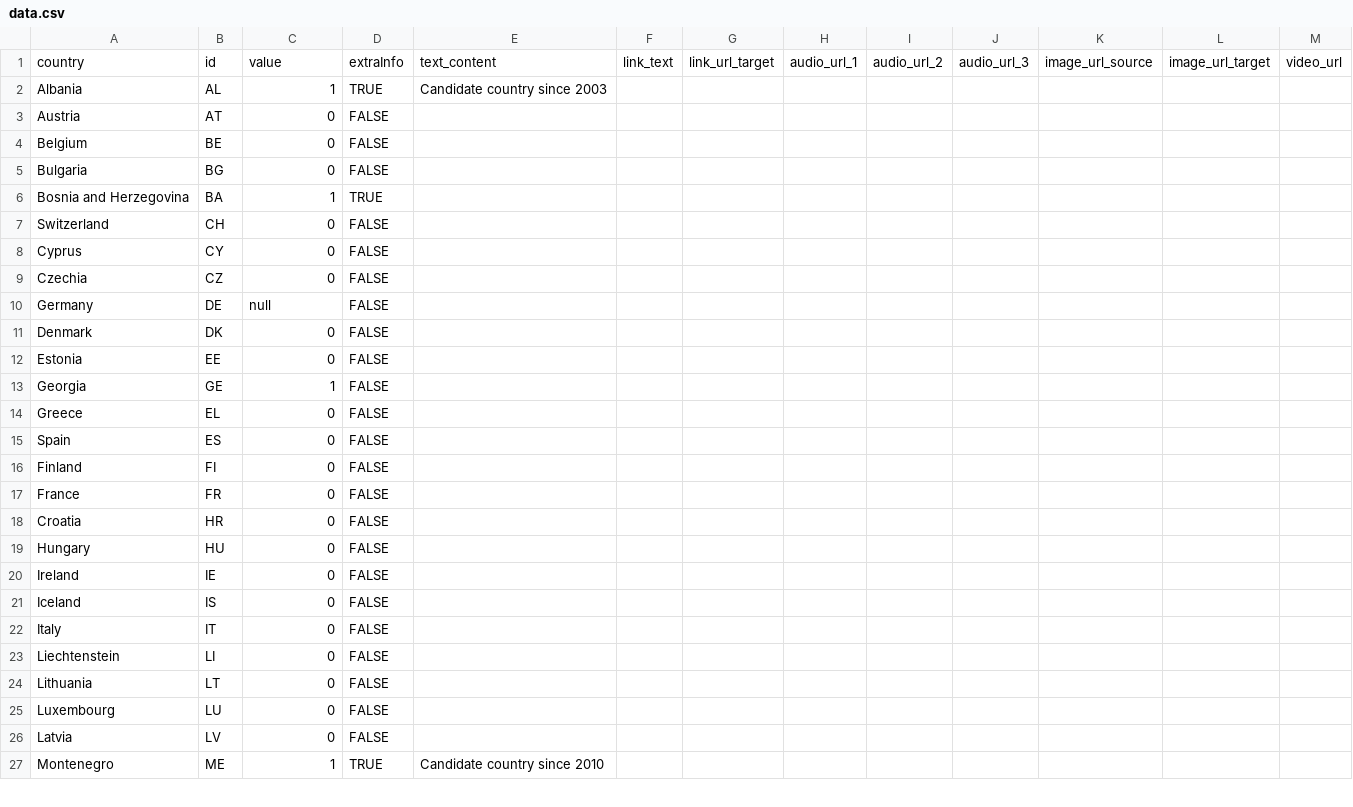
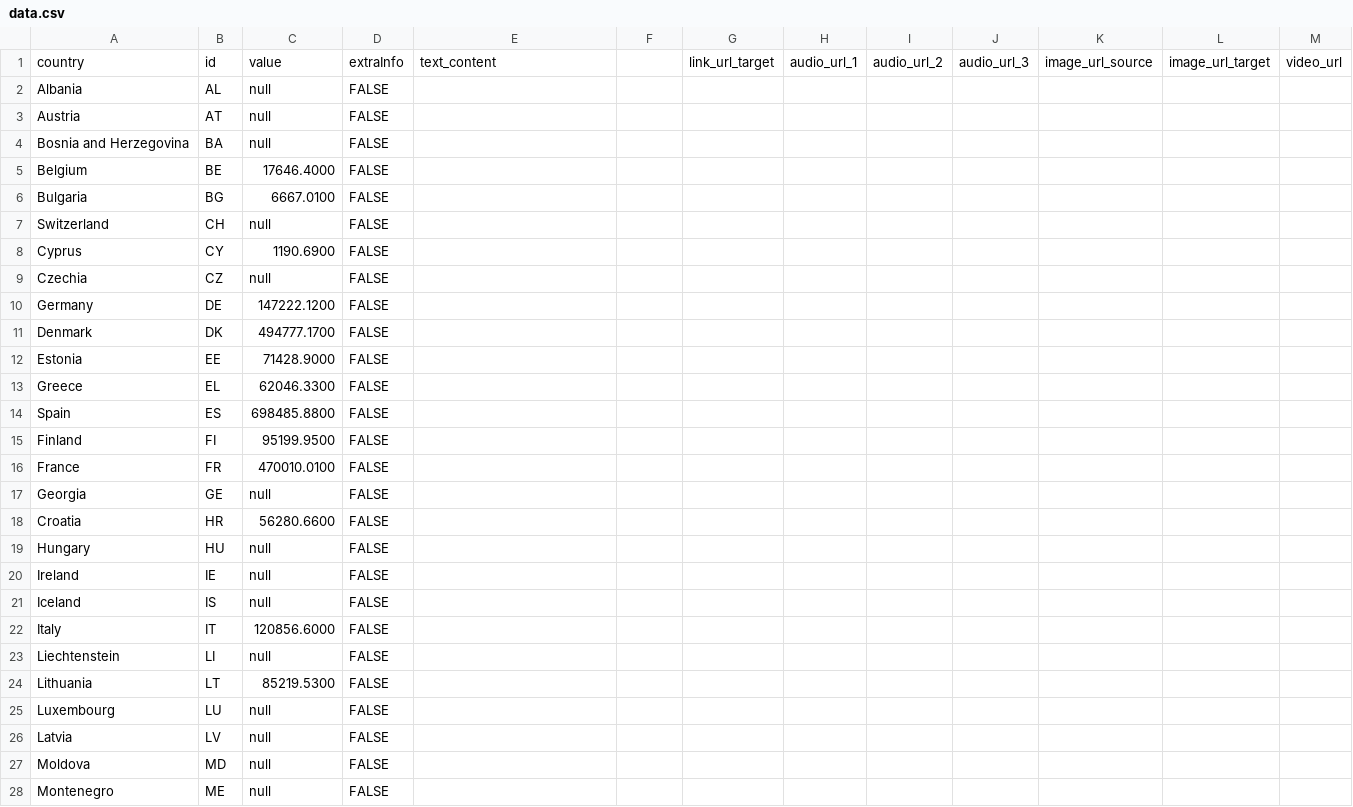
Before and after one commit to EuranetPlus/map-fisheries-catches, a CSV file: static/data/thematic/data.csv, drawn as a sheet; only a part is shown; the diff covers the shown part only.

Commit message:
Update data.csv

```diff
--- a/static/data/thematic/data.csv
+++ b/static/data/thematic/data.csv
@@ -1,27 +1,28 @@
-country,id,value,extraInfo,text_content,link_text,link_url_target,audio_url_1,audio_url_2,audio_url_3,image_url_source,image_url_target,video_url
-Albania,AL,1,TRUE,Candidate country since 2003,,,,,,,,
-Austria,AT,0,FALSE,,,,,,,,,
-Belgium,BE,0,FALSE,,,,,,,,,
-Bulgaria,BG,0,FALSE,,,,,,,,,
-Bosnia and Herzegovina,BA,1,TRUE,,,,,,,,,
-Switzerland,CH,0,FALSE,,,,,,,,,
-Cyprus,CY,0,FALSE,,,,,,,,,
-Czechia,CZ,0,FALSE,,,,,,,,,
-Germany,DE,null,FALSE,,,,,,,,,
-Denmark,DK,0,FALSE,,,,,,,,,
-Estonia,EE,0,FALSE,,,,,,,,,
-Georgia,GE,1,FALSE,,,,,,,,,
-Greece,EL,0,FALSE,,,,,,,,,
-Spain,ES,0,FALSE,,,,,,,,,
-Finland,FI,0,FALSE,,,,,,,,,
-France,FR,0,FALSE,,,,,,,,,
-Croatia,HR,0,FALSE,,,,,,,,,
-Hungary,HU,0,FALSE,,,,,,,,,
-Ireland,IE,0,FALSE,,,,,,,,,
-Iceland,IS,0,FALSE,,,,,,,,,
-Italy,IT,0,FALSE,,,,,,,,,
-Liechtenstein,LI,0,FALSE,,,,,,,,,
-Lithuania,LT,0,FALSE,,,,,,,,,
-Luxembourg,LU,0,FALSE,,,,,,,,,
-Latvia,LV,0,FALSE,,,,,,,,,
-Montenegro,ME,1,TRUE,Candidate country since 2010,,,,,,,,
+country,id,value,extraInfo,text_content,,link_url_target,audio_url_1,audio_url_2,audio_url_3,image_url_source,image_url_target,video_url
+Albania,AL,null,FALSE,,,,,,,,,
+Austria,AT,null,FALSE,,,,,,,,,
+Bosnia and Herzegovina,BA,null,FALSE,,,,,,,,,
+Belgium,BE,17646.4000,FALSE,,,,,,,,,
+Bulgaria,BG,6667.0100,FALSE,,,,,,,,,
+Switzerland,CH,null,FALSE,,,,,,,,,
+Cyprus,CY,1190.6900,FALSE,,,,,,,,,
+Czechia,CZ,null,FALSE,,,,,,,,,
+Germany,DE,147222.1200,FALSE,,,,,,,,,
+Denmark,DK,494777.1700,FALSE,,,,,,,,,
+Estonia,EE,71428.9000,FALSE,,,,,,,,,
+Greece,EL,62046.3300,FALSE,,,,,,,,,
+Spain,ES,698485.8800,FALSE,,,,,,,,,
+Finland,FI,95199.9500,FALSE,,,,,,,,,
+France,FR,470010.0100,FALSE,,,,,,,,,
+Georgia,GE,null,FALSE,,,,,,,,,
+Croatia,HR,56280.6600,FALSE,,,,,,,,,
+Hungary,HU,null,FALSE,,,,,,,,,
+Ireland,IE,null,FALSE,,,,,,,,,
+Iceland,IS,null,FALSE,,,,,,,,,
+Italy,IT,120856.6000,FALSE,,,,,,,,,
+Liechtenstein,LI,null,FALSE,,,,,,,,,
+Lithuania,LT,85219.5300,FALSE,,,,,,,,,
+Luxembourg,LU,null,FALSE,,,,,,,,,
+Latvia,LV,null,FALSE,,,,,,,,,
+Moldova,MD,null,FALSE,,,,,,,,,
+Montenegro,ME,null,FALSE,,,,,,,,,
```
Also changed, not shown: 1 added row, 2 removed rows and 16 edited cells elsewhere in this file.
